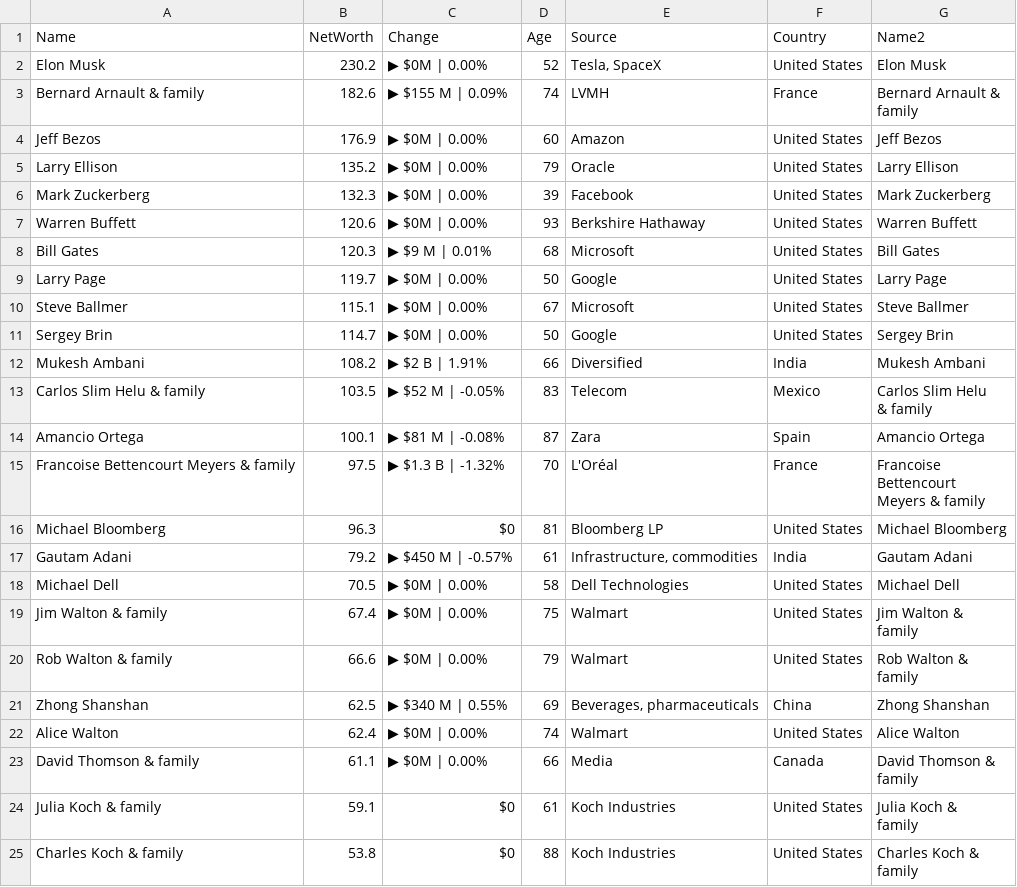
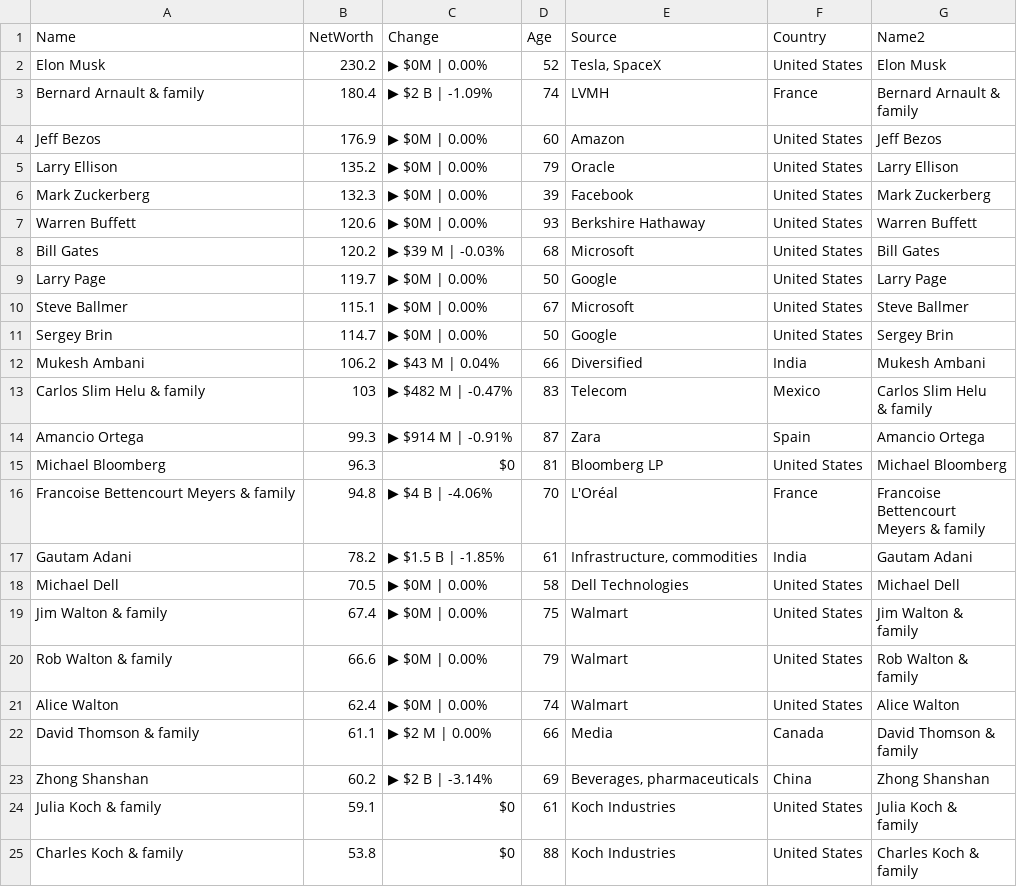
Before and after one commit to ckr4/bnaires, a CSV file: bnaires/data.csv, drawn as a sheet; only a part is shown.

Commit message:
update bnaires

```diff
--- a/bnaires/data.csv
+++ b/bnaires/data.csv
@@ -2,4 +2,4 @@
 "Elon Musk",230.2,"▶ $0M | 0.00%",52,"Tesla, SpaceX","United States","Elon Musk"
-"Bernard Arnault & family",182.6,"▶ $155 M | 0.09%",74,"LVMH","France","Bernard Arnault &
-family"
+"Bernard Arnault & family",180.4,"▶ $2 B | -1.09%",74,"LVMH","France","Bernard Arnault &
+family"
 "Jeff Bezos",176.9,"▶ $0M | 0.00%",60,"Amazon","United States","Jeff Bezos"
@@ -8,3 +8,3 @@ family"
 "Warren Buffett",120.6,"▶ $0M | 0.00%",93,"Berkshire Hathaway","United States","Warren Buffett"
-"Bill Gates",120.3,"▶ $9 M | 0.01%",68,"Microsoft","United States","Bill Gates"
+"Bill Gates",120.2,"▶ $39 M | -0.03%",68,"Microsoft","United States","Bill Gates"
 "Larry Page",119.7,"▶ $0M | 0.00%",50,"Google","United States","Larry Page"
@@ -12,11 +12,11 @@ family"
 "Sergey Brin",114.7,"▶ $0M | 0.00%",50,"Google","United States","Sergey Brin"
-"Mukesh Ambani",108.2,"▶ $2 B | 1.91%",66,"Diversified","India","Mukesh Ambani"
-"Carlos Slim Helu & family",103.5,"▶ $52 M | -0.05%",83,"Telecom","Mexico","Carlos Slim Helu
-& family"
-"Amancio Ortega",100.1,"▶ $81 M | -0.08%",87,"Zara","Spain","Amancio Ortega"
-"Francoise Bettencourt Meyers & family",97.5,"▶ $1.3 B | -1.32%",70,"L'Oréal","France","Francoise
-Bettencourt
-Meyers & family"
+"Mukesh Ambani",106.2,"▶ $43 M | 0.04%",66,"Diversified","India","Mukesh Ambani"
+"Carlos Slim Helu & family",103,"▶ $482 M | -0.47%",83,"Telecom","Mexico","Carlos Slim Helu
+& family"
+"Amancio Ortega",99.3,"▶ $914 M | -0.91%",87,"Zara","Spain","Amancio Ortega"
 "Michael Bloomberg",96.3,"$0",81,"Bloomberg LP","United States","Michael Bloomberg"
-"Gautam Adani",79.2,"▶ $450 M | -0.57%",61,"Infrastructure, commodities","India","Gautam Adani"
+"Francoise Bettencourt Meyers & family",94.8,"▶ $4 B | -4.06%",70,"L'Oréal","France","Francoise
+Bettencourt
+Meyers & family"
+"Gautam Adani",78.2,"▶ $1.5 B | -1.85%",61,"Infrastructure, commodities","India","Gautam Adani"
 "Michael Dell",70.5,"▶ $0M | 0.00%",58,"Dell Technologies","United States","Michael Dell"
@@ -26,6 +26,6 @@ family"
 family"
-"Zhong Shanshan",62.5,"▶ $340 M | 0.55%",69,"Beverages, pharmaceuticals","China","Zhong Shanshan"
 "Alice Walton",62.4,"▶ $0M | 0.00%",74,"Walmart","United States","Alice Walton"
-"David Thomson & family",61.1,"▶ $0M | 0.00%",66,"Media","Canada","David Thomson &
-family"
+"David Thomson & family",61.1,"▶ $2 M | 0.00%",66,"Media","Canada","David Thomson &
+family"
+"Zhong Shanshan",60.2,"▶ $2 B | -3.14%",69,"Beverages, pharmaceuticals","China","Zhong Shanshan"
 "Julia Koch & family",59.1,"$0",61,"Koch Industries","United States","Julia Koch &
```
Also changed, not shown: 1 other file.
